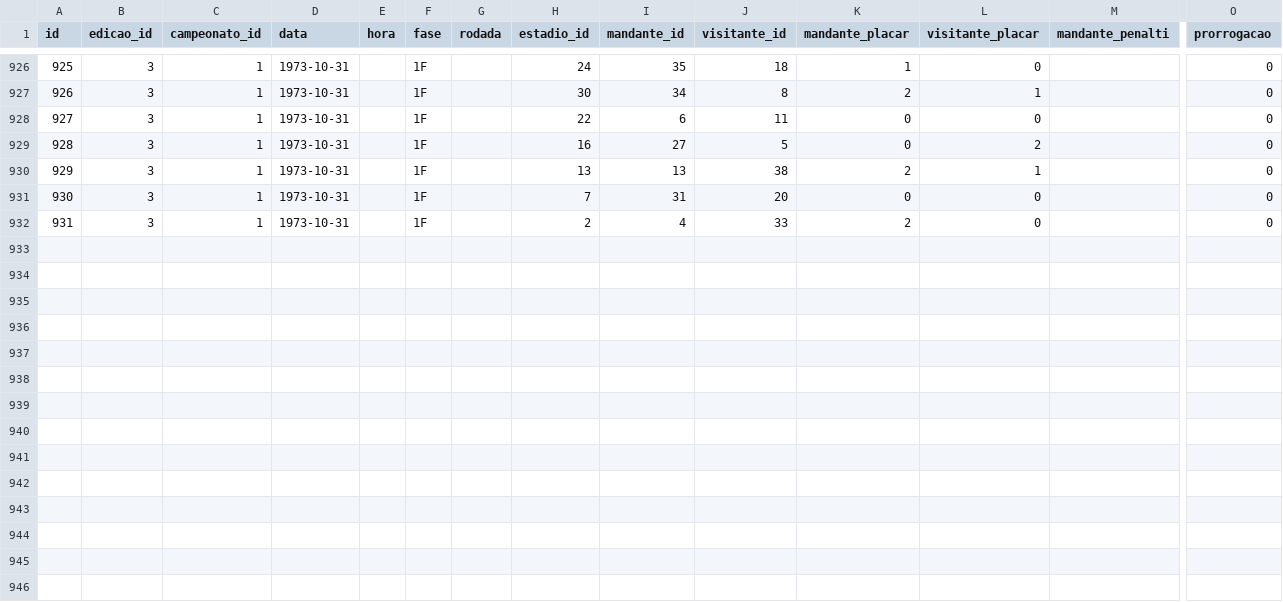
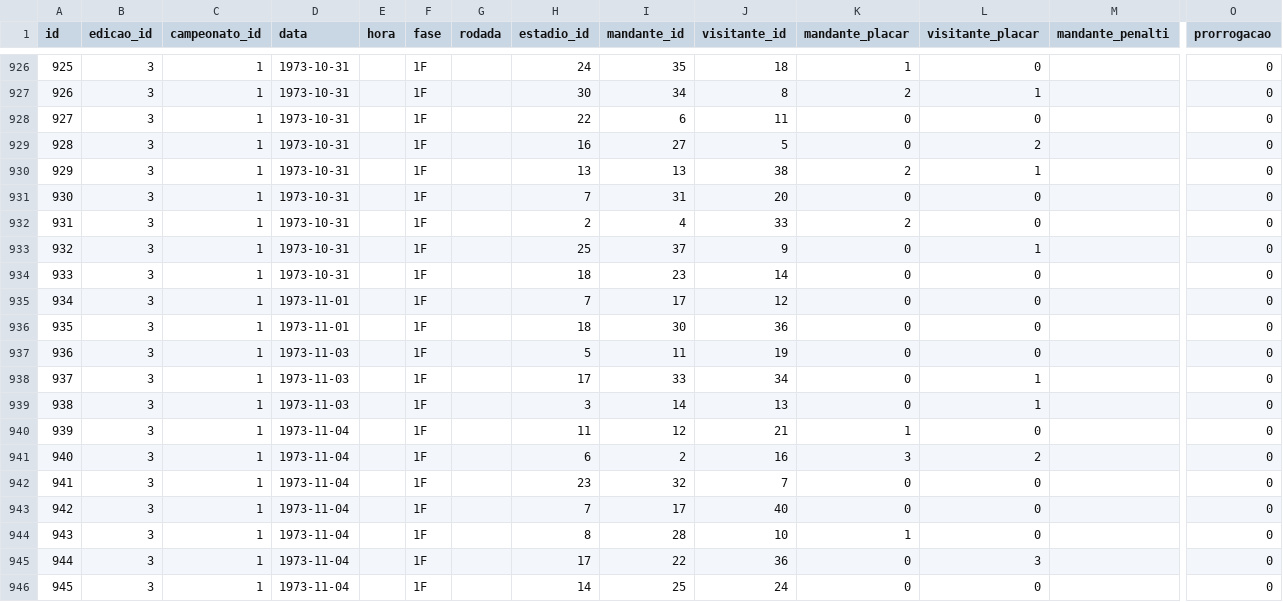
Before and after one commit to shinzatokazuya/kamusari, a CSV file: novo_bd1971_robusto/output_csvs/partidas.csv, drawn as a sheet; only a part is shown, gaps mark what is left out; rows hold the shown columns only; the diff names each change by its address in the sheet, - before the commit and + after, or states it on an @@ line.

```diff
--- a/novo_bd1971_robusto/output_csvs/partidas.csv
+++ b/novo_bd1971_robusto/output_csvs/partidas.csv
+row 933: 932 | 3 | 1 | 1973-10-31 |  | 1F |  | 25 | 37 | 9 | 0 | 1 |  | 0
+row 934: 933 | 3 | 1 | 1973-10-31 |  | 1F |  | 18 | 23 | 14 | 0 | 0 |  | 0
+row 935: 934 | 3 | 1 | 1973-11-01 |  | 1F |  | 7 | 17 | 12 | 0 | 0 |  | 0
+row 936: 935 | 3 | 1 | 1973-11-01 |  | 1F |  | 18 | 30 | 36 | 0 | 0 |  | 0
+row 937: 936 | 3 | 1 | 1973-11-03 |  | 1F |  | 5 | 11 | 19 | 0 | 0 |  | 0
+row 938: 937 | 3 | 1 | 1973-11-03 |  | 1F |  | 17 | 33 | 34 | 0 | 1 |  | 0
+row 939: 938 | 3 | 1 | 1973-11-03 |  | 1F |  | 3 | 14 | 13 | 0 | 1 |  | 0
+row 940: 939 | 3 | 1 | 1973-11-04 |  | 1F |  | 11 | 12 | 21 | 1 | 0 |  | 0
+row 941: 940 | 3 | 1 | 1973-11-04 |  | 1F |  | 6 | 2 | 16 | 3 | 2 |  | 0
+row 942: 941 | 3 | 1 | 1973-11-04 |  | 1F |  | 23 | 32 | 7 | 0 | 0 |  | 0
+row 943: 942 | 3 | 1 | 1973-11-04 |  | 1F |  | 7 | 17 | 40 | 0 | 0 |  | 0
+row 944: 943 | 3 | 1 | 1973-11-04 |  | 1F |  | 8 | 28 | 10 | 1 | 0 |  | 0
+row 945: 944 | 3 | 1 | 1973-11-04 |  | 1F |  | 17 | 22 | 36 | 0 | 3 |  | 0
+row 946: 945 | 3 | 1 | 1973-11-04 |  | 1F |  | 14 | 25 | 24 | 0 | 0 |  | 0
```
Also changed, not shown: novo_bd1971_robusto/output_csvs/arbitros_em_partida.csv, novo_bd1971_robusto/output_csvs/eventos_partida.csv, 5 other files.
